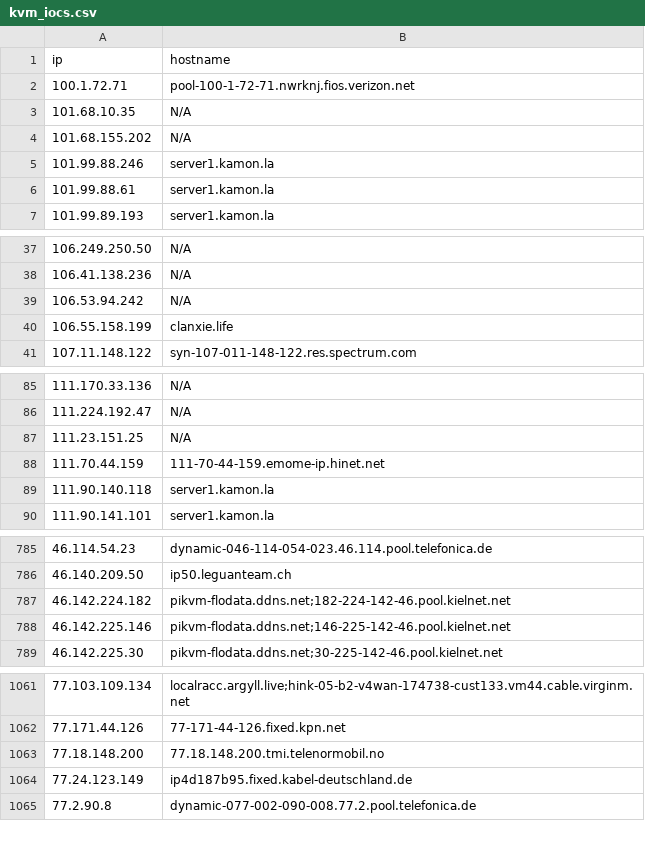
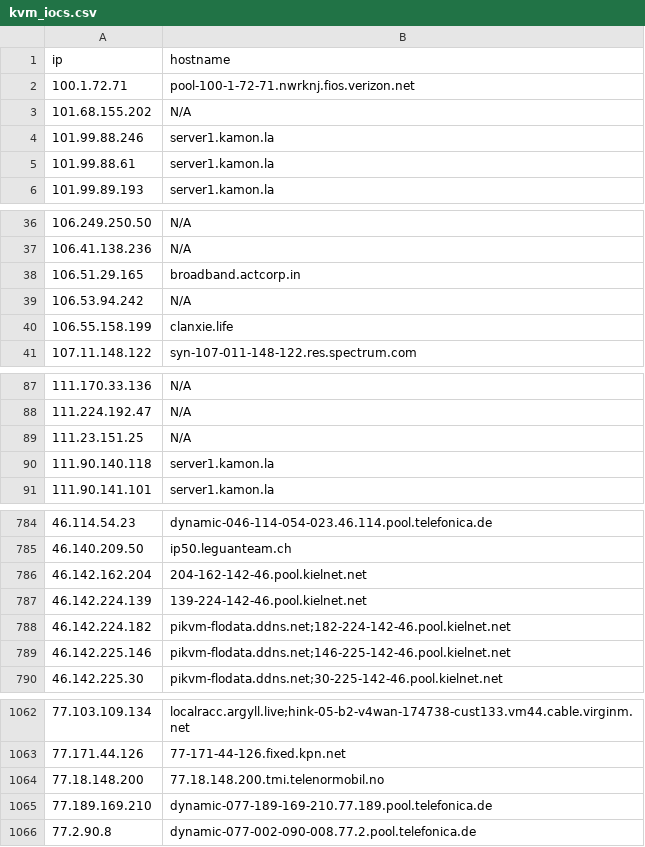
Before and after one commit to u5506878717-glitch/IP-KVM-IPs, a CSV file: kvm_iocs.csv, drawn as a sheet; only a part is shown, gaps mark what is left out; removed rows and columns are numbered as before the commit, all else as after; the diff covers the shown part only; the diff names each change by its address in the sheet, - before the commit and + after, or states it on an @@ line.

```diff
--- a/kvm_iocs.csv
+++ b/kvm_iocs.csv
-row 3: 101.68.10.35 | N/A
+row 38: 106.51.29.165 | broadband.actcorp.in
-row 88: 111.70.44.159 | 111-70-44-159.emome-ip.hinet.net
+row 786: 46.142.162.204 | 204-162-142-46.pool.kielnet.net
+row 787: 46.142.224.139 | 139-224-142-46.pool.kielnet.net
-row 1064: 77.24.123.149 | ip4d187b95.fixed.kabel-deutschland.de
+row 1065: 77.189.169.210 | dynamic-077-189-169-210.77.189.pool.telefonica.de
```
Also changed, not shown: 18 added rows, 18 removed rows and 3 edited cells elsewhere in this file.
